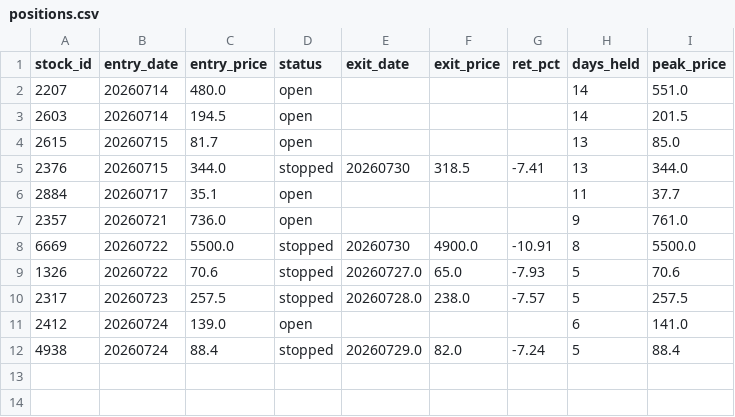
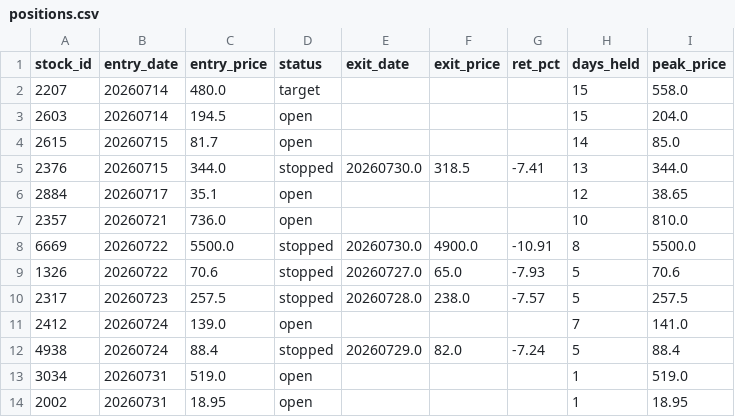
Before and after one commit to smile2201/quant_tw, a CSV file: results/positions.csv, drawn as a sheet.

```diff
--- a/results/positions.csv
+++ b/results/positions.csv
@@ -1,12 +1,14 @@
 stock_id,entry_date,entry_price,status,exit_date,exit_price,ret_pct,days_held,peak_price
-2207,20260714,480.0,open,,,,14,551.0
-2603,20260714,194.5,open,,,,14,201.5
-2615,20260715,81.7,open,,,,13,85.0
-2376,20260715,344.0,stopped,20260730,318.5,-7.41,13,344.0
-2884,20260717,35.1,open,,,,11,37.7
-2357,20260721,736.0,open,,,,9,761.0
-6669,20260722,5500.0,stopped,20260730,4900.0,-10.91,8,5500.0
+2207,20260714,480.0,target,,,,15,558.0
+2603,20260714,194.5,open,,,,15,204.0
+2615,20260715,81.7,open,,,,14,85.0
+2376,20260715,344.0,stopped,20260730.0,318.5,-7.41,13,344.0
+2884,20260717,35.1,open,,,,12,38.65
+2357,20260721,736.0,open,,,,10,810.0
+6669,20260722,5500.0,stopped,20260730.0,4900.0,-10.91,8,5500.0
 1326,20260722,70.6,stopped,20260727.0,65.0,-7.93,5,70.6
 2317,20260723,257.5,stopped,20260728.0,238.0,-7.57,5,257.5
-2412,20260724,139.0,open,,,,6,141.0
+2412,20260724,139.0,open,,,,7,141.0
 4938,20260724,88.4,stopped,20260729.0,82.0,-7.24,5,88.4
+3034,20260731,519.0,open,,,,1,519.0
+2002,20260731,18.95,open,,,,1,18.95
```
Also changed, not shown: 2 other files.
